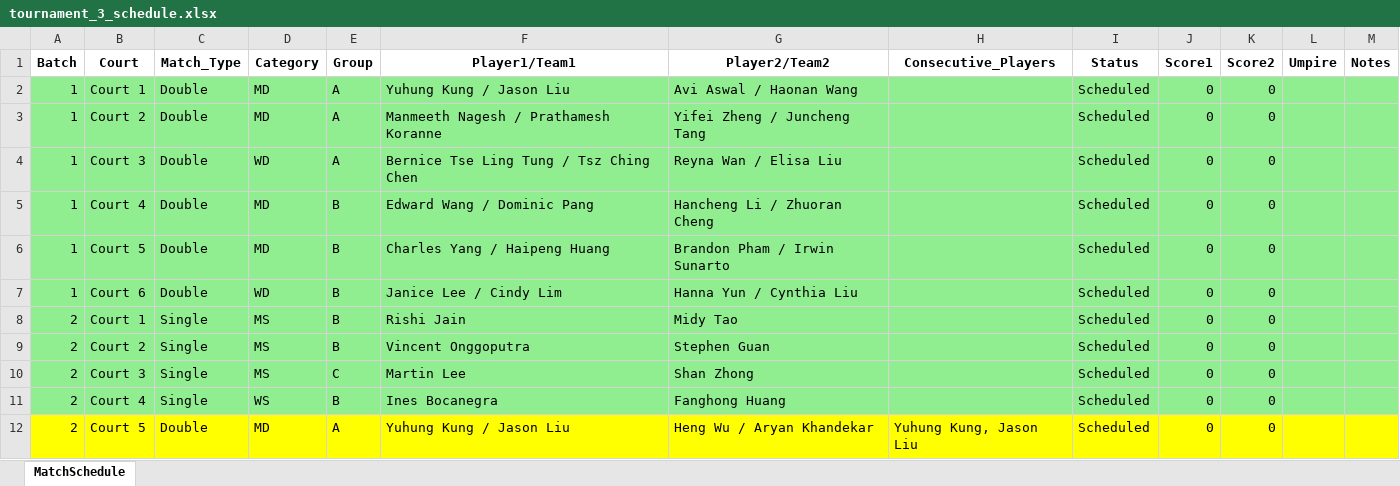
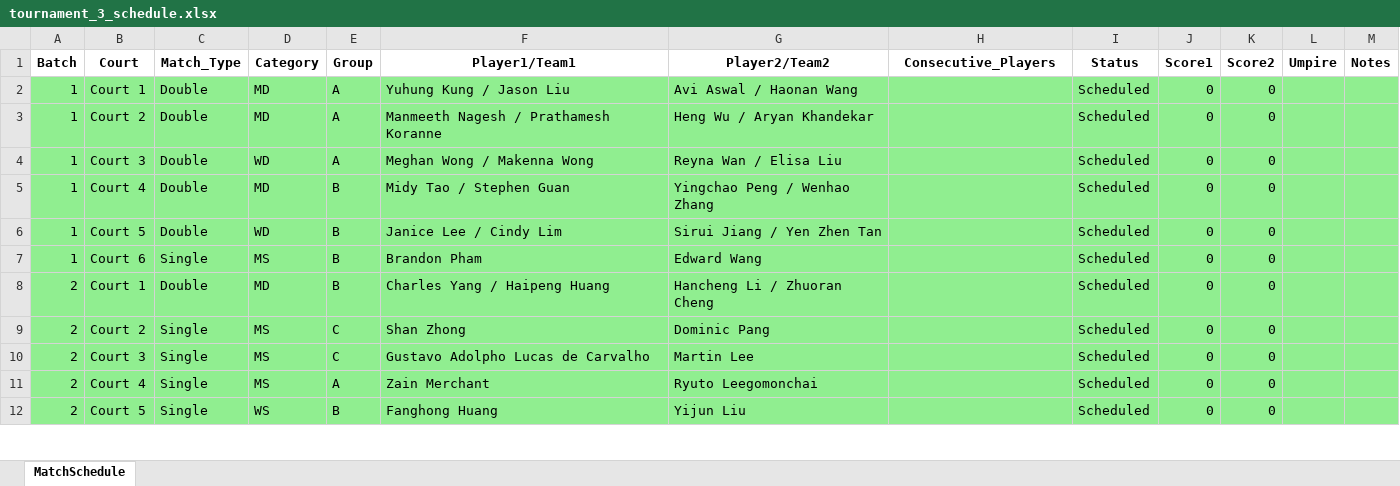
Before and after one commit to alex1792/Scoreboard, an Excel workbook: instance/tournament_3_schedule.xlsx, sheet MatchSchedule, drawn as a sheet; only a part is shown; values as stored, in another font and other column widths than the file's, no borders; the diff covers the shown part only; the diff names each change by its address in the sheet, - before the commit and + after, or states it on an @@ line.

```diff
--- a/instance/tournament_3_schedule.xlsx (sheet MatchSchedule)
+++ b/instance/tournament_3_schedule.xlsx (sheet MatchSchedule)
-G3 (Player2/Team2): Yifei Zheng / Juncheng Tang
+G3 (Player2/Team2): Heng Wu / Aryan Khandekar
-F4 (Player1/Team1): Bernice Tse Ling Tung / Tsz Ching Chen
+F4 (Player1/Team1): Meghan Wong / Makenna Wong
-F5 (Player1/Team1): Edward Wang / Dominic Pang
+F5 (Player1/Team1): Midy Tao / Stephen Guan
-G5 (Player2/Team2): Hancheng Li / Zhuoran Cheng
+G5 (Player2/Team2): Yingchao Peng / Wenhao Zhang
-D6 (Category): MD
+D6 (Category): WD
-F6 (Player1/Team1): Charles Yang / Haipeng Huang
+F6 (Player1/Team1): Janice Lee / Cindy Lim
-G6 (Player2/Team2): Brandon Pham / Irwin Sunarto
+G6 (Player2/Team2): Sirui Jiang / Yen Zhen Tan
-C7 (Match_Type): Double
+C7 (Match_Type): Single
-D7 (Category): WD
+D7 (Category): MS
-F7 (Player1/Team1): Janice Lee / Cindy Lim
+F7 (Player1/Team1): Brandon Pham
-G7 (Player2/Team2): Hanna Yun / Cynthia Liu
+G7 (Player2/Team2): Edward Wang
-C8 (Match_Type): Single
+C8 (Match_Type): Double
-D8 (Category): MS
+D8 (Category): MD
-F8 (Player1/Team1): Rishi Jain
+F8 (Player1/Team1): Charles Yang / Haipeng Huang
-G8 (Player2/Team2): Midy Tao
+G8 (Player2/Team2): Hancheng Li / Zhuoran Cheng
-E9 (Group): B
+E9 (Group): C
-F9 (Player1/Team1): Vincent Onggoputra
+F9 (Player1/Team1): Shan Zhong
-G9 (Player2/Team2): Stephen Guan
+G9 (Player2/Team2): Dominic Pang
-F10 (Player1/Team1): Martin Lee
+F10 (Player1/Team1): Gustavo Adolpho Lucas de Carvalho
-G10 (Player2/Team2): Shan Zhong
+G10 (Player2/Team2): Martin Lee
-D11 (Category): WS
+D11 (Category): MS
-E11 (Group): B
+E11 (Group): A
-F11 (Player1/Team1): Ines Bocanegra
+F11 (Player1/Team1): Zain Merchant
-G11 (Player2/Team2): Fanghong Huang
+G11 (Player2/Team2): Ryuto Leegomonchai
-A12:M12 fill: #FFFF00
+A12:M12 fill: #90EE90
-C12 (Match_Type): Double
+C12 (Match_Type): Single
-D12 (Category): MD
+D12 (Category): WS
-E12 (Group): A
+E12 (Group): B
-F12 (Player1/Team1): Yuhung Kung / Jason Liu
+F12 (Player1/Team1): Fanghong Huang
-G12 (Player2/Team2): Heng Wu / Aryan Khandekar
+G12 (Player2/Team2): Yijun Liu
-H12 (Consecutive_Players): Yuhung Kung, Jason Liu
+H12 (Consecutive_Players): (empty)
```
Also changed, not shown: 15 added rows, 9 removed rows, 46 edited cells and cell formats elsewhere in this sheet, 10 other files.
